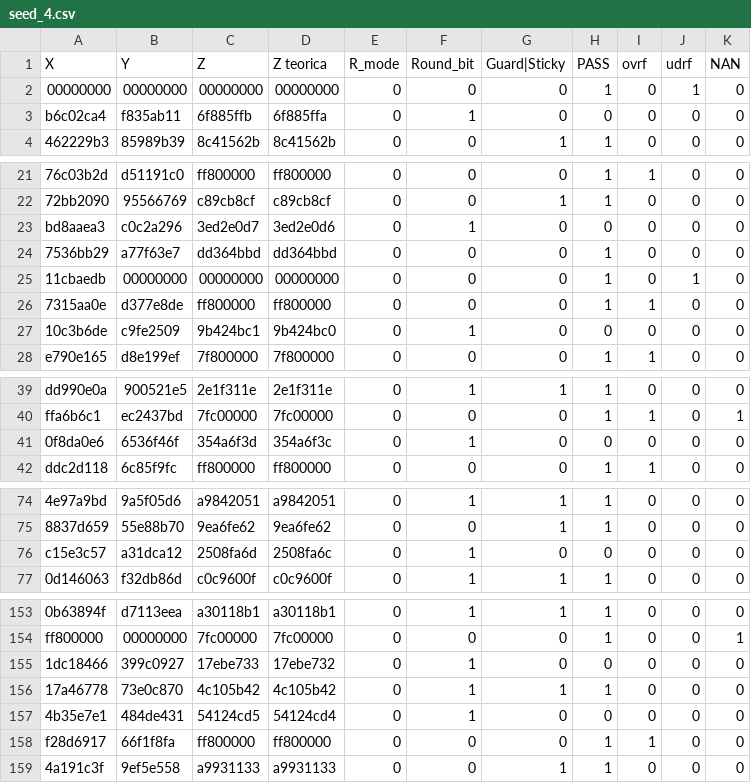
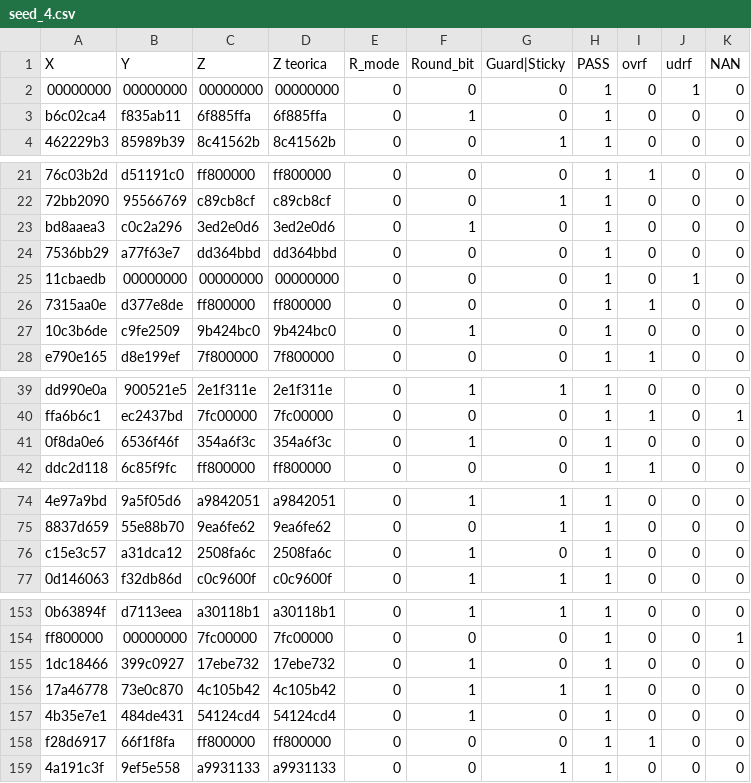
Before and after one commit to David-Badilla/proyecto2_verificacion, a CSV file: CSV_salidas/r_mode_0/seed_4.csv, drawn as a sheet; only a part is shown, gaps mark what is left out; the diff covers the shown part only; the diff names each change by its address in the sheet, - before the commit and + after, or states it on an @@ line.

```diff
--- a/CSV_salidas/r_mode_0/seed_4.csv
+++ b/CSV_salidas/r_mode_0/seed_4.csv
-C3 (Z): 6f885ffb
+C3 (Z): 6f885ffa
-H3 (PASS): 0
+H3 (PASS): 1
-C23 (Z): 3ed2e0d7
+C23 (Z): 3ed2e0d6
-H23 (PASS): 0
+H23 (PASS): 1
-C27 (Z): 9b424bc1
+C27 (Z): 9b424bc0
-H27 (PASS): 0
+H27 (PASS): 1
-C41 (Z): 354a6f3d
+C41 (Z): 354a6f3c
-H41 (PASS): 0
+H41 (PASS): 1
-C76 (Z): 2508fa6d
+C76 (Z): 2508fa6c
-H76 (PASS): 0
+H76 (PASS): 1
-C155 (Z): 17ebe733
+C155 (Z): 17ebe732
-H155 (PASS): 0
+H155 (PASS): 1
-C157 (Z): 54124cd5
+C157 (Z): 54124cd4
-H157 (PASS): 0
+H157 (PASS): 1
```
Also changed, not shown: 6 edited cells elsewhere in this file, CSV_salidas/r_mode_0/seed_1.csv, CSV_salidas/r_mode_0/seed_2.csv, 8 other files.
